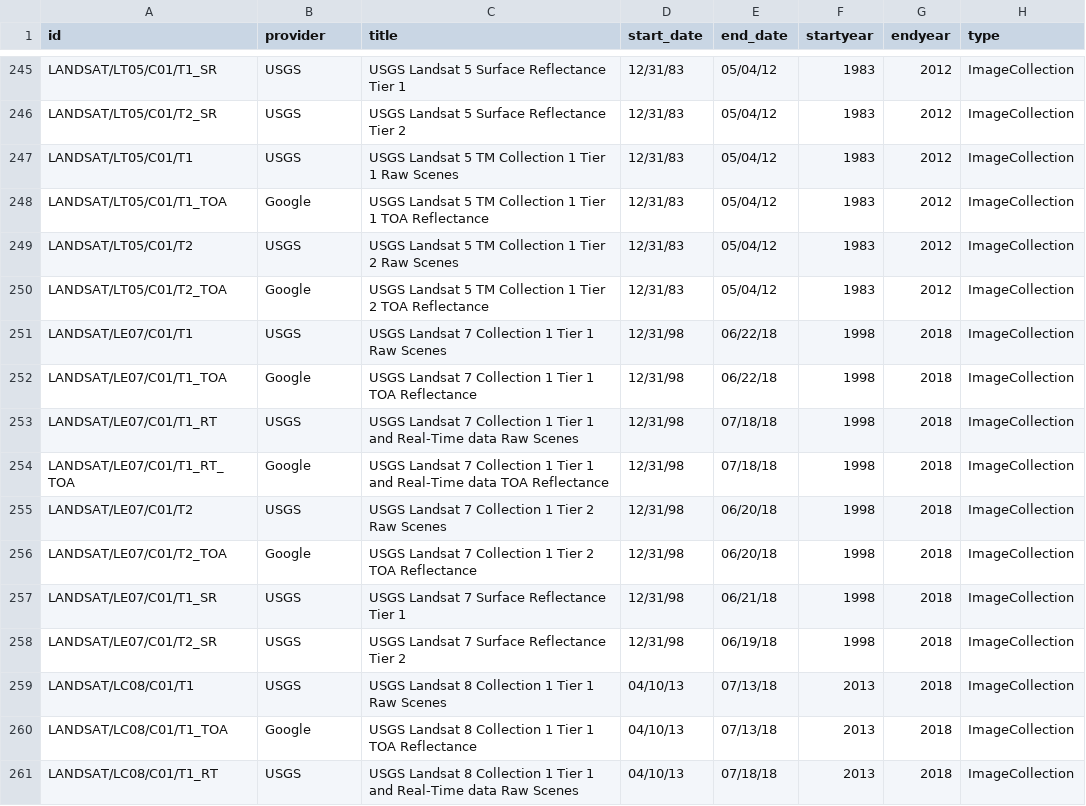
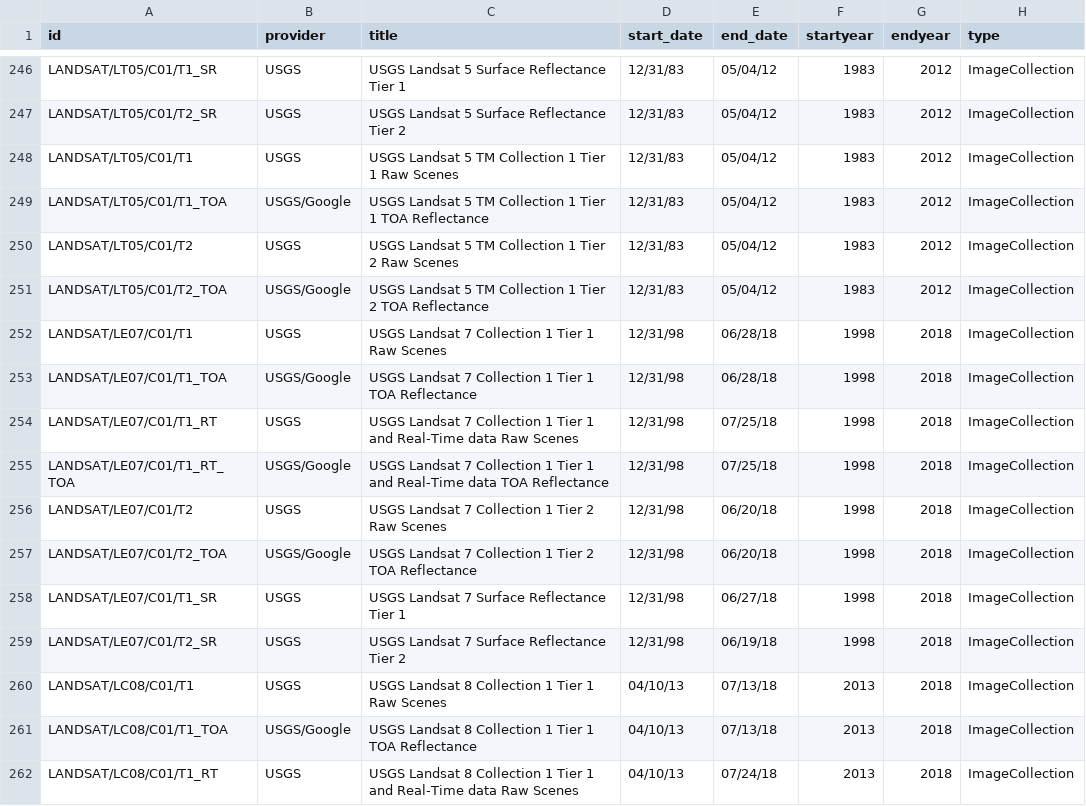
Before and after one commit to samapriya/Earth-Engine-Datasets-List, a CSV file: eed-2018-07-30.csv (was eed-2018-07-23.csv), drawn as a sheet; only a part is shown, gaps mark what is left out; the diff covers the shown part only.

```diff
--- a/eed-2018-07-23.csv
+++ b/eed-2018-07-30.csv
@@ -247,15 +248,15 @@ LANDSAT/LT05/C01/T2_SR,USGS,USGS Landsat 5 Surface Reflectance Tier 2,12/31/83,0
 LANDSAT/LT05/C01/T1,USGS,USGS Landsat 5 TM Collection 1 Tier 1 Raw Scenes,12/31/83,05/04/12,1983,2012,ImageCollection
-LANDSAT/LT05/C01/T1_TOA,Google,USGS Landsat 5 TM Collection 1 Tier 1 TOA Reflectance,12/31/83,05/04/12,1983,2012,ImageCollection
+LANDSAT/LT05/C01/T1_TOA,USGS/Google,USGS Landsat 5 TM Collection 1 Tier 1 TOA Reflectance,12/31/83,05/04/12,1983,2012,ImageCollection
 LANDSAT/LT05/C01/T2,USGS,USGS Landsat 5 TM Collection 1 Tier 2 Raw Scenes,12/31/83,05/04/12,1983,2012,ImageCollection
-LANDSAT/LT05/C01/T2_TOA,Google,USGS Landsat 5 TM Collection 1 Tier 2 TOA Reflectance,12/31/83,05/04/12,1983,2012,ImageCollection
-LANDSAT/LE07/C01/T1,USGS,USGS Landsat 7 Collection 1 Tier 1 Raw Scenes,12/31/98,06/22/18,1998,2018,ImageCollection
-LANDSAT/LE07/C01/T1_TOA,Google,USGS Landsat 7 Collection 1 Tier 1 TOA Reflectance,12/31/98,06/22/18,1998,2018,ImageCollection
-LANDSAT/LE07/C01/T1_RT,USGS,USGS Landsat 7 Collection 1 Tier 1 and Real-Time data Raw Scenes,12/31/98,07/18/18,1998,2018,ImageCollection
-LANDSAT/LE07/C01/T1_RT_TOA,Google,USGS Landsat 7 Collection 1 Tier 1 and Real-Time data TOA Reflectance,12/31/98,07/18/18,1998,2018,ImageCollection
+LANDSAT/LT05/C01/T2_TOA,USGS/Google,USGS Landsat 5 TM Collection 1 Tier 2 TOA Reflectance,12/31/83,05/04/12,1983,2012,ImageCollection
+LANDSAT/LE07/C01/T1,USGS,USGS Landsat 7 Collection 1 Tier 1 Raw Scenes,12/31/98,06/28/18,1998,2018,ImageCollection
+LANDSAT/LE07/C01/T1_TOA,USGS/Google,USGS Landsat 7 Collection 1 Tier 1 TOA Reflectance,12/31/98,06/28/18,1998,2018,ImageCollection
+LANDSAT/LE07/C01/T1_RT,USGS,USGS Landsat 7 Collection 1 Tier 1 and Real-Time data Raw Scenes,12/31/98,07/25/18,1998,2018,ImageCollection
+LANDSAT/LE07/C01/T1_RT_TOA,USGS/Google,USGS Landsat 7 Collection 1 Tier 1 and Real-Time data TOA Reflectance,12/31/98,07/25/18,1998,2018,ImageCollection
 LANDSAT/LE07/C01/T2,USGS,USGS Landsat 7 Collection 1 Tier 2 Raw Scenes,12/31/98,06/20/18,1998,2018,ImageCollection
-LANDSAT/LE07/C01/T2_TOA,Google,USGS Landsat 7 Collection 1 Tier 2 TOA Reflectance,12/31/98,06/20/18,1998,2018,ImageCollection
-LANDSAT/LE07/C01/T1_SR,USGS,USGS Landsat 7 Surface Reflectance Tier 1,12/31/98,06/21/18,1998,2018,ImageCollection
+LANDSAT/LE07/C01/T2_TOA,USGS/Google,USGS Landsat 7 Collection 1 Tier 2 TOA Reflectance,12/31/98,06/20/18,1998,2018,ImageCollection
+LANDSAT/LE07/C01/T1_SR,USGS,USGS Landsat 7 Surface Reflectance Tier 1,12/31/98,06/27/18,1998,2018,ImageCollection
 LANDSAT/LE07/C01/T2_SR,USGS,USGS Landsat 7 Surface Reflectance Tier 2,12/31/98,06/19/18,1998,2018,ImageCollection
 LANDSAT/LC08/C01/T1,USGS,USGS Landsat 8 Collection 1 Tier 1 Raw Scenes,04/10/13,07/13/18,2013,2018,ImageCollection
-LANDSAT/LC08/C01/T1_TOA,Google,USGS Landsat 8 Collection 1 Tier 1 TOA Reflectance,04/10/13,07/13/18,2013,2018,ImageCollection
-LANDSAT/LC08/C01/T1_RT,USGS,USGS Landsat 8 Collection 1 Tier 1 and Real-Time data Raw Scenes,04/10/13,07/18/18,2013,2018,ImageCollection
+LANDSAT/LC08/C01/T1_TOA,USGS/Google,USGS Landsat 8 Collection 1 Tier 1 TOA Reflectance,04/10/13,07/13/18,2013,2018,ImageCollection
+LANDSAT/LC08/C01/T1_RT,USGS,USGS Landsat 8 Collection 1 Tier 1 and Real-Time data Raw Scenes,04/10/13,07/24/18,2013,2018,ImageCollection
```
Also changed, not shown: 1 added row, 1 removed row and 76 edited cells elsewhere in this file, 1 other file.
